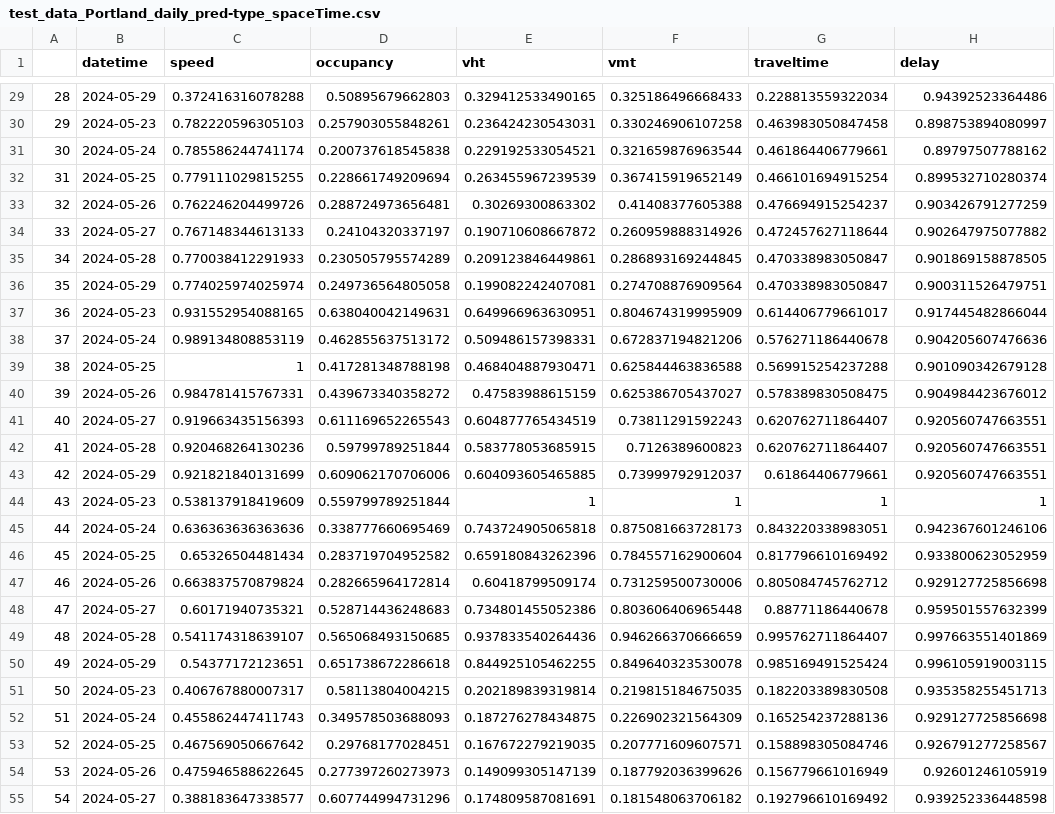
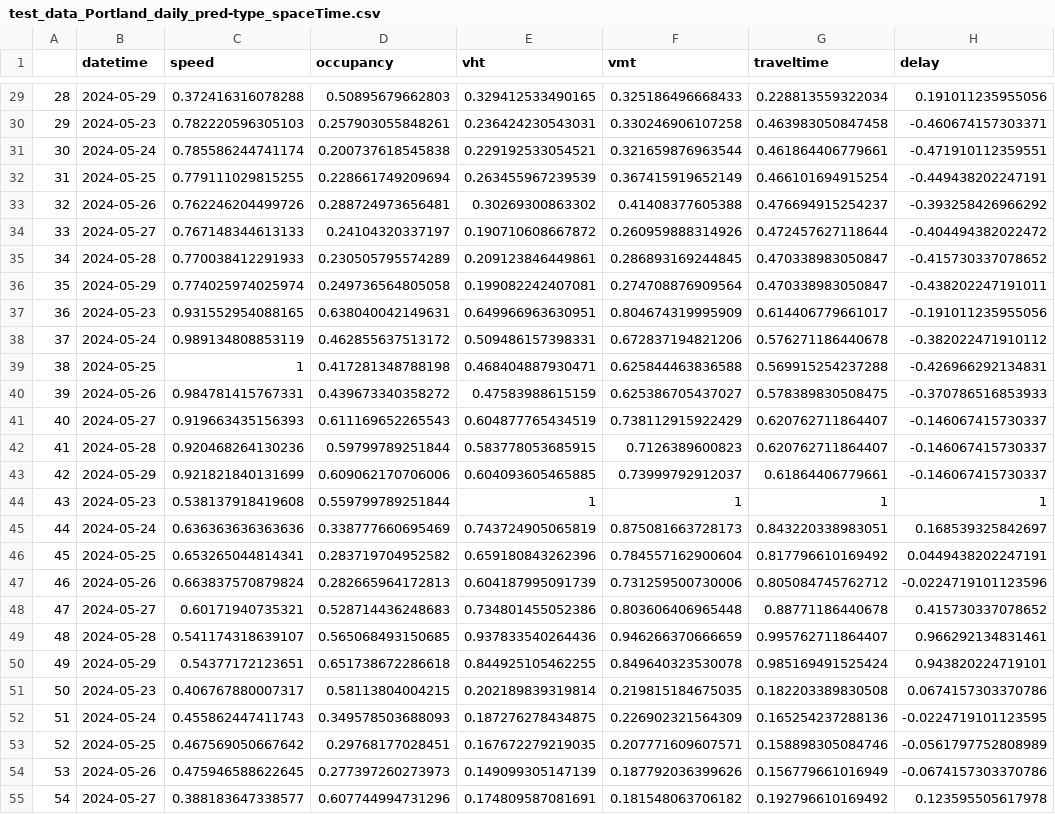
Before and after one commit to yadavrishikesh/BayesNF, a CSV file: data/test_data_Portland_daily_pred-type_spaceTime.csv, drawn as a sheet; only a part is shown, gaps mark what is left out; the diff covers the shown part only; the diff names each change by its address in the sheet, - before the commit and + after, or states it on an @@ line.

```diff
--- a/data/test_data_Portland_daily_pred-type_spaceTime.csv
+++ b/data/test_data_Portland_daily_pred-type_spaceTime.csv
-H29 (delay): 0.94392523364486
+H29 (delay): 0.191011235955056
-H30 (delay): 0.898753894080997
+H30 (delay): -0.460674157303371
-H31 (delay): 0.89797507788162
+H31 (delay): -0.471910112359551
-H32 (delay): 0.899532710280374
+H32 (delay): -0.449438202247191
-H33 (delay): 0.903426791277259
+H33 (delay): -0.393258426966292
-H34 (delay): 0.902647975077882
+H34 (delay): -0.404494382022472
-H35 (delay): 0.901869158878505
+H35 (delay): -0.415730337078652
-H36 (delay): 0.900311526479751
+H36 (delay): -0.438202247191011
-H37 (delay): 0.917445482866044
+H37 (delay): -0.191011235955056
-H38 (delay): 0.904205607476636
+H38 (delay): -0.382022471910112
-H39 (delay): 0.901090342679128
+H39 (delay): -0.426966292134831
-H40 (delay): 0.904984423676012
+H40 (delay): -0.370786516853933
-F41 (vmt): 0.73811291592243
+F41 (vmt): 0.738112915922429
-H41:H43 (delay): 0.920560747663551
+H41:H43 (delay): -0.146067415730337
-C44 (speed): 0.538137918419609
+C44 (speed): 0.538137918419608
-E45 (vht): 0.743724905065818
+E45 (vht): 0.743724905065819
-H45 (delay): 0.942367601246106
+H45 (delay): 0.168539325842697
-C46 (speed): 0.65326504481434
+C46 (speed): 0.653265044814341
-H46 (delay): 0.933800623052959
+H46 (delay): 0.0449438202247191
-D47 (occupancy): 0.282665964172814
+D47 (occupancy): 0.282665964172813
-E47 (vht): 0.60418799509174
+E47 (vht): 0.604187995091739
-H47 (delay): 0.929127725856698
+H47 (delay): -0.0224719101123596
-H48 (delay): 0.959501557632399
+H48 (delay): 0.415730337078652
-H49 (delay): 0.997663551401869
+H49 (delay): 0.966292134831461
-H50 (delay): 0.996105919003115
+H50 (delay): 0.943820224719101
-H51 (delay): 0.935358255451713
+H51 (delay): 0.0674157303370786
-H52 (delay): 0.929127725856698
+H52 (delay): -0.0224719101123595
-H53 (delay): 0.926791277258567
+H53 (delay): -0.0561797752808989
-H54 (delay): 0.92601246105919
+H54 (delay): -0.0674157303370786
-H55 (delay): 0.939252336448598
+H55 (delay): 0.123595505617978
```
Also changed, not shown: 46 edited cells elsewhere in this file, data/test_data_Portland_hourly_pred-type_spaceTime.csv, data/test_data_Portland_hourly_pred-type_spatIntpl.csv, 2 other files.
